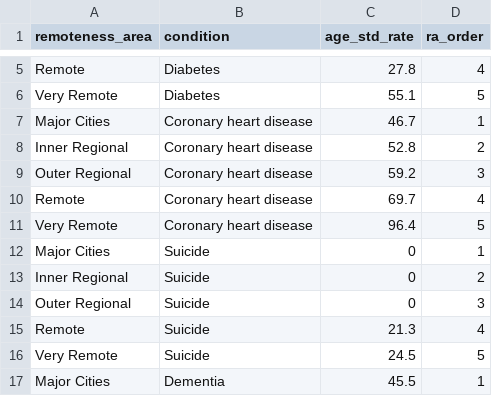
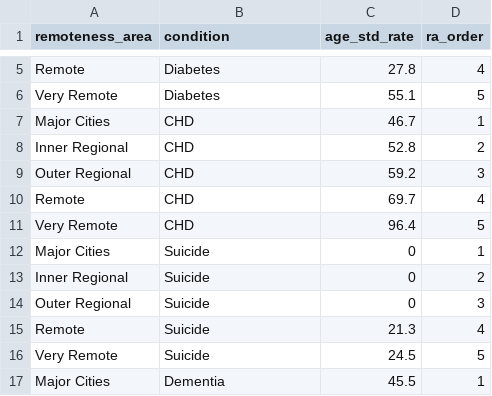
Before and after one commit to ehil0019/3179, a CSV file: data/slope_chart_data.csv, drawn as a sheet; only a part is shown, gaps mark what is left out.

Commit message:
Update slope_chart_data.csv

```diff
--- a/data/slope_chart_data.csv
+++ b/data/slope_chart_data.csv
@@ -6,7 +6,7 @@ Remote,Diabetes,27.8,4
 Very Remote,Diabetes,55.1,5
-Major Cities,Coronary heart disease,46.7,1
-Inner Regional,Coronary heart disease,52.8,2
-Outer Regional,Coronary heart disease,59.2,3
-Remote,Coronary heart disease,69.7,4
-Very Remote,Coronary heart disease,96.4,5
+Major Cities,CHD,46.7,1
+Inner Regional,CHD,52.8,2
+Outer Regional,CHD,59.2,3
+Remote,CHD,69.7,4
+Very Remote,CHD,96.4,5
 Major Cities,Suicide,0,1
```
